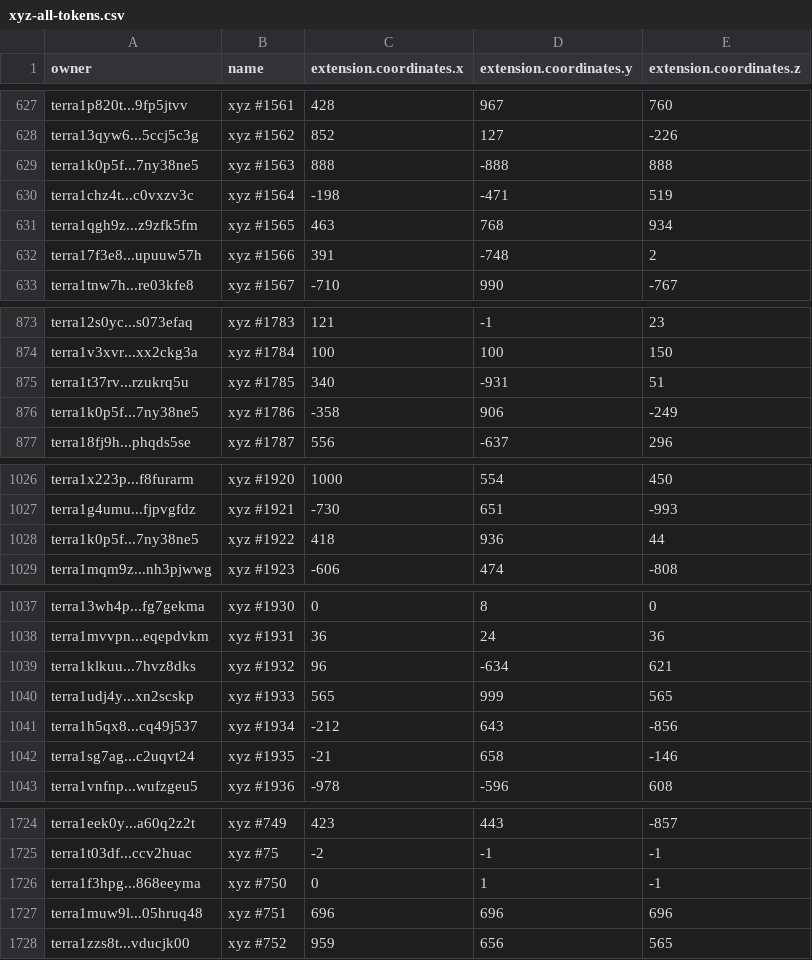
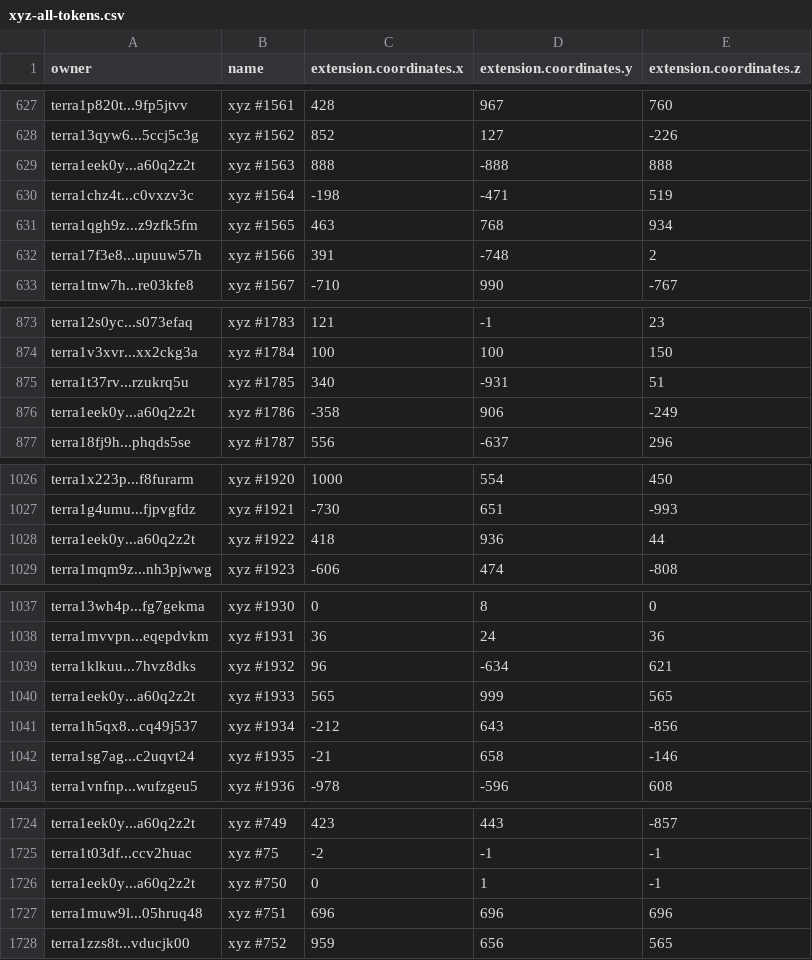
Before and after one commit to cryptoYJ/xyz-tools, a CSV file: xyz-all-tokens.csv, drawn as a sheet; only a part is shown, gaps mark what is left out; the diff covers the shown part only.

```diff
--- a/xyz-all-tokens.csv
+++ b/xyz-all-tokens.csv
@@ -628,3 +628,3 @@
 "terra13qyw6...5ccj5c3g","xyz #1562",852,127,-226
-"terra1k0p5f...7ny38ne5","xyz #1563",888,-888,888
+"terra1eek0y...a60q2z2t","xyz #1563",888,-888,888
 "terra1chz4t...c0vxzv3c","xyz #1564",-198,-471,519
@@ -875,3 +875,3 @@
 "terra1t37rv...rzukrq5u","xyz #1785",340,-931,51
-"terra1k0p5f...7ny38ne5","xyz #1786",-358,906,-249
+"terra1eek0y...a60q2z2t","xyz #1786",-358,906,-249
 "terra18fj9h...phqds5se","xyz #1787",556,-637,296
@@ -1027,3 +1027,3 @@
 "terra1g4umu...fjpvgfdz","xyz #1921",-730,651,-993
-"terra1k0p5f...7ny38ne5","xyz #1922",418,936,44
+"terra1eek0y...a60q2z2t","xyz #1922",418,936,44
 "terra1mqm9z...nh3pjwwg","xyz #1923",-606,474,-808
@@ -1039,3 +1039,3 @@
 "terra1klkuu...7hvz8dks","xyz #1932",96,-634,621
-"terra1udj4y...xn2scskp","xyz #1933",565,999,565
+"terra1eek0y...a60q2z2t","xyz #1933",565,999,565
 "terra1h5qx8...cq49j537","xyz #1934",-212,643,-856
@@ -1725,3 +1725,3 @@
 "terra1t03df...ccv2huac","xyz #75",-2,-1,-1
-"terra1f3hpg...868eeyma","xyz #750",0,1,-1
+"terra1eek0y...a60q2z2t","xyz #750",0,1,-1
 "terra1muw9l...05hruq48","xyz #751",696,696,696
```
Also changed, not shown: 8 edited cells elsewhere in this file, 1 other file.
